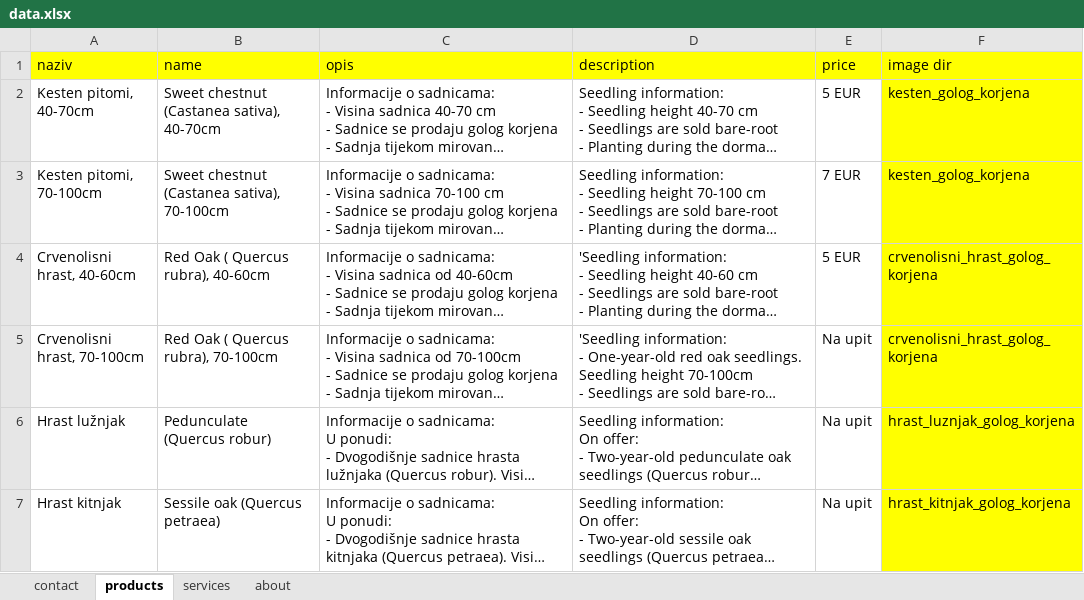
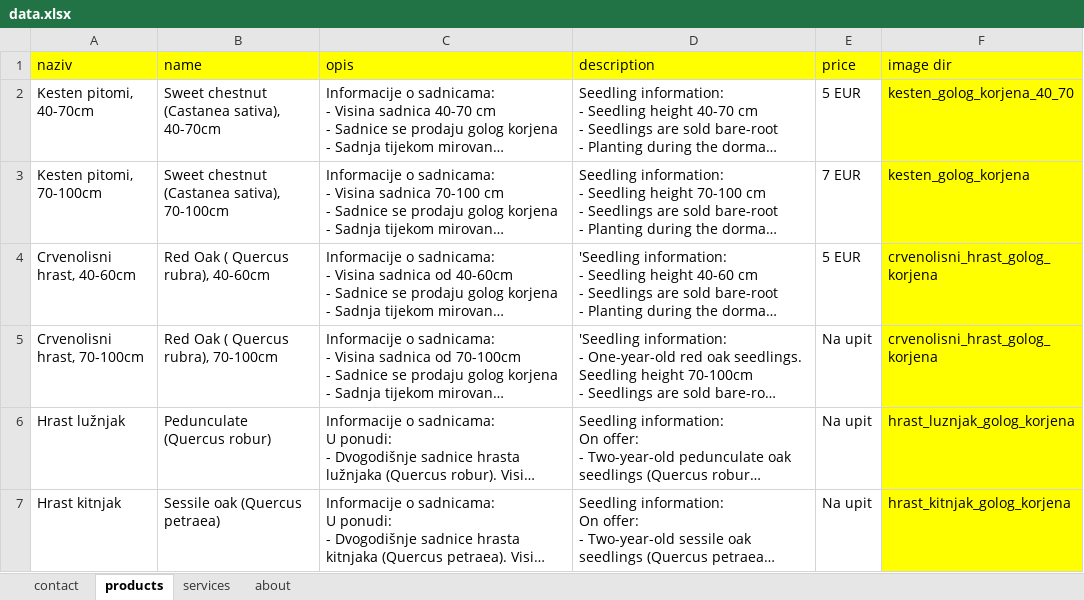
Before and after one commit to rasadnikbernat-ship-it/rasadnik-bernat, an Excel workbook: data.xlsx, sheet products, drawn as a sheet; long unchanged cells end in …; values as stored, in another font and other column widths than the file's, no borders; the diff names each change by its address in the sheet, - before the commit and + after, or states it on an @@ line.

```diff
--- a/data.xlsx (sheet products)
+++ b/data.xlsx (sheet products)
-F2 (image dir): kesten_golog_korjena
+F2 (image dir): kesten_golog_korjena_40_70
```
Also changed, not shown: 6 other files.
